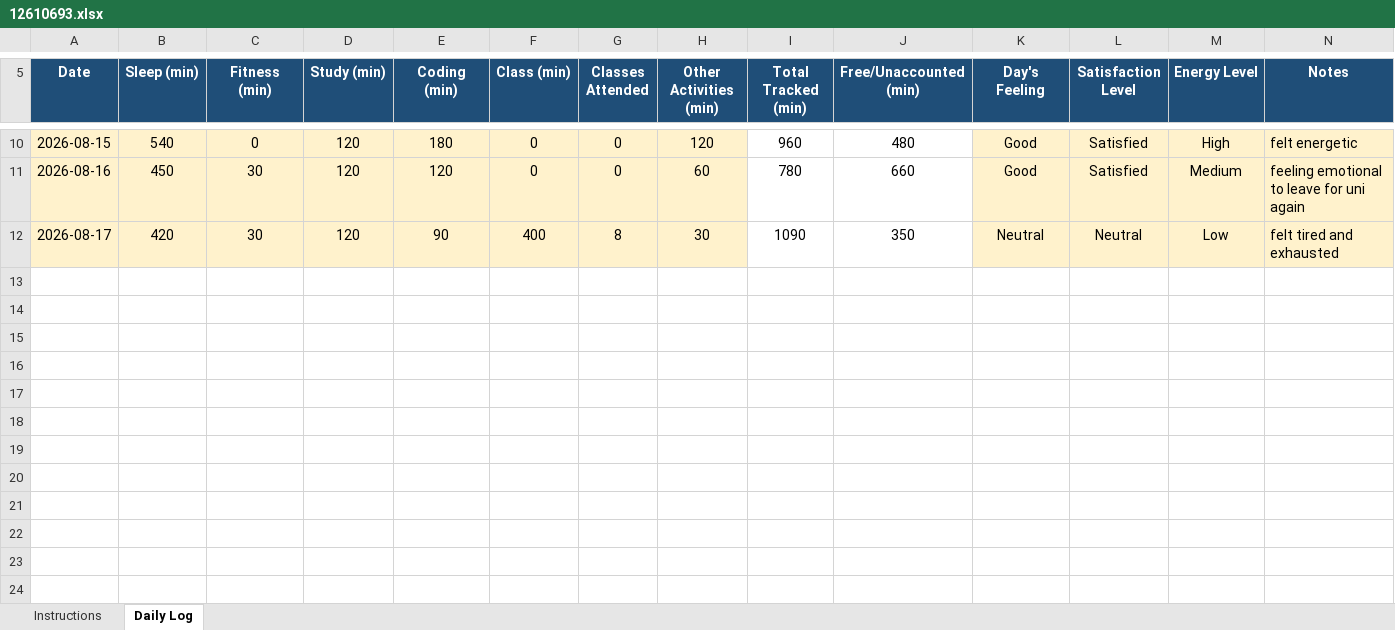
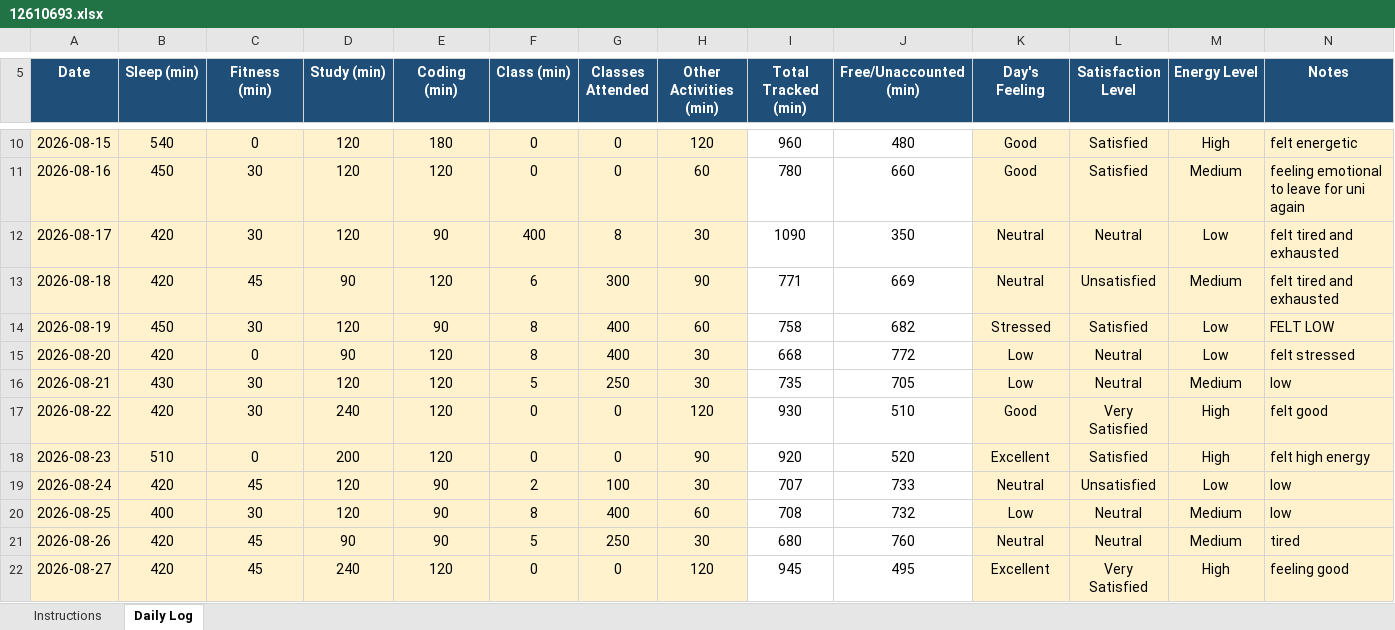
Before and after one commit to vernikamahajan-png/CAP776-Programming--In-Python, an Excel workbook: 12610693.xlsx, sheet Daily Log, drawn as a sheet; only a part is shown, gaps mark what is left out; values as stored, in another font and other column widths than the file's, no borders; conditional formats not drawn; the diff names each change by its address in the sheet, - before the commit and + after, or states it on an @@ line.

Commit message:
Add files via upload

```diff
--- a/12610693.xlsx (sheet Daily Log)
+++ b/12610693.xlsx (sheet Daily Log)
+row 13: 2026-08-18 | 420 | 45 | 90 | 120 | 6 | 300 | 90 | 771 | 669 | Neutral | Unsatisfied | Medium | felt tired and exhausted
+row 14: 2026-08-19 | 450 | 30 | 120 | 90 | 8 | 400 | 60 | 758 | 682 | Stressed | Satisfied | Low | FELT LOW
+row 15: 2026-08-20 | 420 | 0 | 90 | 120 | 8 | 400 | 30 | 668 | 772 | Low | Neutral | Low | felt stressed
+row 16: 2026-08-21 | 430 | 30 | 120 | 120 | 5 | 250 | 30 | 735 | 705 | Low | Neutral | Medium | low
+row 17: 2026-08-22 | 420 | 30 | 240 | 120 | 0 | 0 | 120 | 930 | 510 | Good | Very Satisfied | High | felt good
+row 18: 2026-08-23 | 510 | 0 | 200 | 120 | 0 | 0 | 90 | 920 | 520 | Excellent | Satisfied | High | felt high energy
+row 19: 2026-08-24 | 420 | 45 | 120 | 90 | 2 | 100 | 30 | 707 | 733 | Neutral | Unsatisfied | Low | low
+row 20: 2026-08-25 | 400 | 30 | 120 | 90 | 8 | 400 | 60 | 708 | 732 | Low | Neutral | Medium | low
+row 21: 2026-08-26 | 420 | 45 | 90 | 90 | 5 | 250 | 30 | 680 | 760 | Neutral | Neutral | Medium | tired
+row 22: 2026-08-27 | 420 | 45 | 240 | 120 | 0 | 0 | 120 | 945 | 495 | Excellent | Very Satisfied | High | feeling good
```
